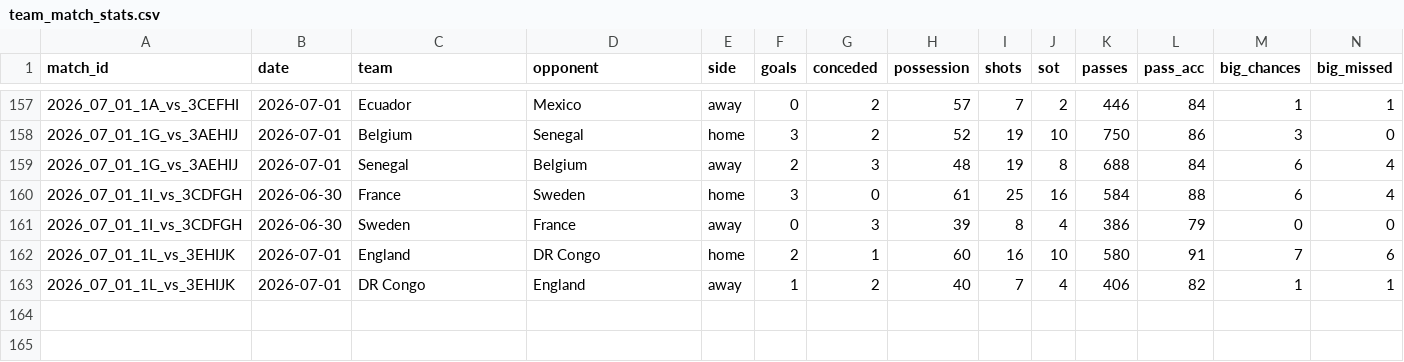
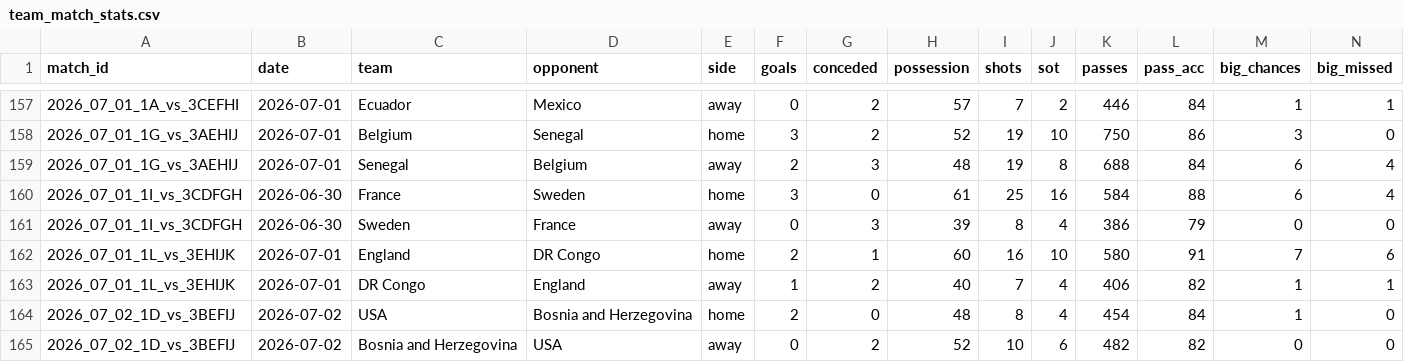
Before and after one commit to RShiri/XWORLDCUPTWIT, a CSV file: wc2026_dashboard/database/team_match_stats.csv, drawn as a sheet; only a part is shown, gaps mark what is left out; rows hold the shown columns only; the diff names each change by its address in the sheet, - before the commit and + after, or states it on an @@ line.

```diff
--- a/wc2026_dashboard/database/team_match_stats.csv
+++ b/wc2026_dashboard/database/team_match_stats.csv
+row 164: 2026_07_02_1D_vs_3BEFIJ | 2026-07-02 | USA | Bosnia and Herzegovina | home | 2 | 0 | 48 | 8 | 4 | 454 | 84 | 1 | 0
+row 165: 2026_07_02_1D_vs_3BEFIJ | 2026-07-02 | Bosnia and Herzegovina | USA | away | 0 | 2 | 52 | 10 | 6 | 482 | 82 | 0 | 0
```
Also changed, not shown: wc2026_dashboard/database/player_match_stats.csv, wc2026_dashboard/database/players.csv, 10 other files.
